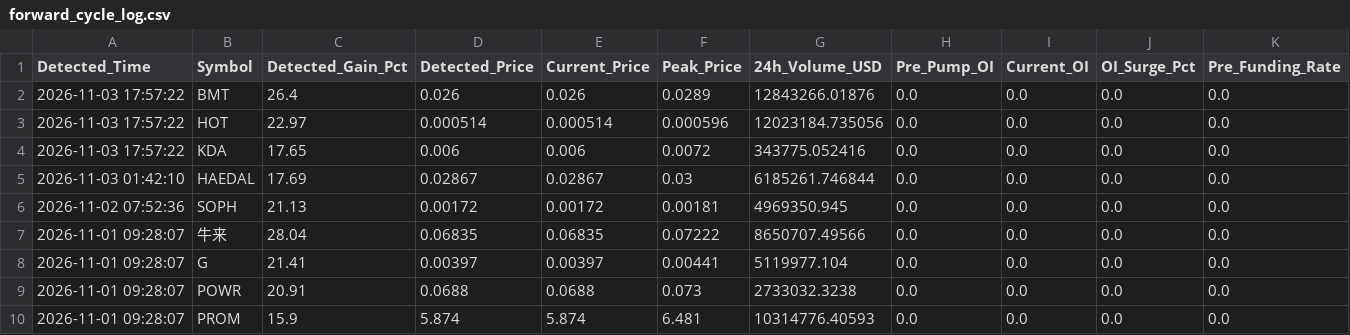
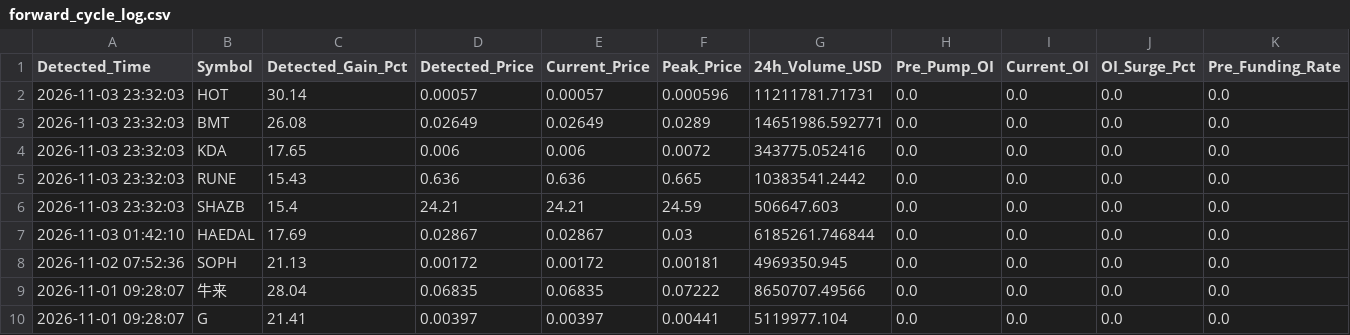
Before and after one commit to Mobinul88/mobinul, a CSV file: forward_cycle_log.csv, drawn as a sheet; only a part is shown; the shorter side is filled out with more unchanged rows; removed rows and columns are numbered as before the commit, all else as after; rows hold the shown columns only; the diff names each change by its address in the sheet, - before the commit and + after, or states it on an @@ line.

```diff
--- a/forward_cycle_log.csv
+++ b/forward_cycle_log.csv
-row 2: 2026-11-03 17:57:22 | BMT | 26.4 | 0.026 | 0.026 | 0.0289 | 12843266.01876 | 0.0 | 0.0 | 0.0 | 0.0
-A2 (Detected_Time): 2026-11-03 17:57:22
+A2 (Detected_Time): 2026-11-03 23:32:03
-C2 (Detected_Gain_Pct): 22.97
+C2 (Detected_Gain_Pct): 30.14
-D2 (Detected_Price): 0.000514
+D2 (Detected_Price): 0.00057
-E2 (Current_Price): 0.000514
+E2 (Current_Price): 0.00057
-G2 (24h_Volume_USD): 12023184.735056
+G2 (24h_Volume_USD): 11211781.71731
+row 3: 2026-11-03 23:32:03 | BMT | 26.08 | 0.02649 | 0.02649 | 0.0289 | 14651986.592771 | 0.0 | 0.0 | 0.0 | 0.0
-A4 (Detected_Time): 2026-11-03 17:57:22
+A4 (Detected_Time): 2026-11-03 23:32:03
+row 5: 2026-11-03 23:32:03 | RUNE | 15.43 | 0.636 | 0.636 | 0.665 | 10383541.2442 | 0.0 | 0.0 | 0.0 | 0.0
+row 6: 2026-11-03 23:32:03 | SHAZB | 15.4 | 24.21 | 24.21 | 24.59 | 506647.603 | 0.0 | 0.0 | 0.0 | 0.0
```
